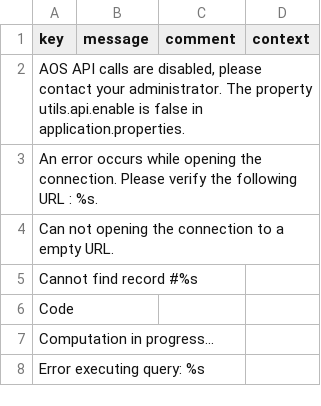
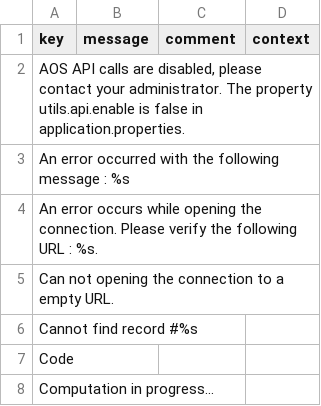
Before and after one commit to axelor/axelor-utils, a CSV file: src/main/resources/i18n/messages.csv, drawn as a sheet; only a part is shown; the shorter side is filled out with more unchanged rows; the diff names each change by its address in the sheet, - before the commit and + after, or states it on an @@ line.

```diff
--- a/src/main/resources/i18n/messages.csv
+++ b/src/main/resources/i18n/messages.csv
+row 3: An error occurred with the following message : %s
```
Also changed, not shown: src/main/resources/i18n/messages_en.csv, src/main/resources/i18n/messages_fr.csv.
